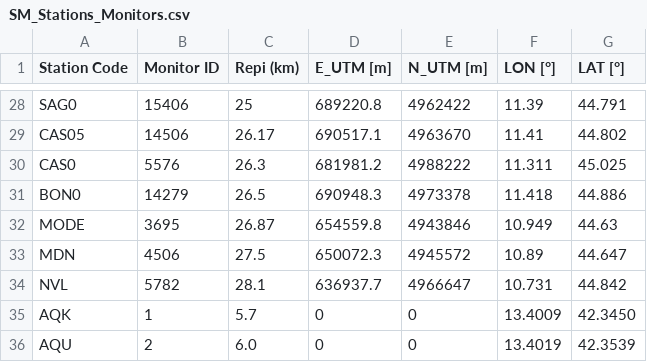
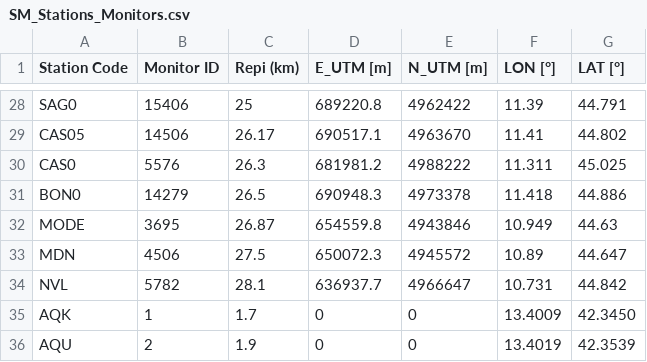
Before and after one commit to FilLTP89/ANN2BB, a CSV file: syn2ann/database/SM_Stations_Monitors.csv, drawn as a sheet; only a part is shown, gaps mark what is left out.

```diff
--- a/syn2ann/database/SM_Stations_Monitors.csv
+++ b/syn2ann/database/SM_Stations_Monitors.csv
@@ -34,3 +34,3 @@ MDN,4506,27.5,650072.3,4945572,10.89,44.647
 NVL,5782,28.1,636937.7,4966647,10.731,44.842
-AQK,1,5.7,0,0,13.4009,42.3450
-AQU,2,6.0,0,0,13.4019,42.3539
+AQK,1,1.7,0,0,13.4009,42.3450
+AQU,2,1.9,0,0,13.4019,42.3539
```
Also changed, not shown: 1 other file.
